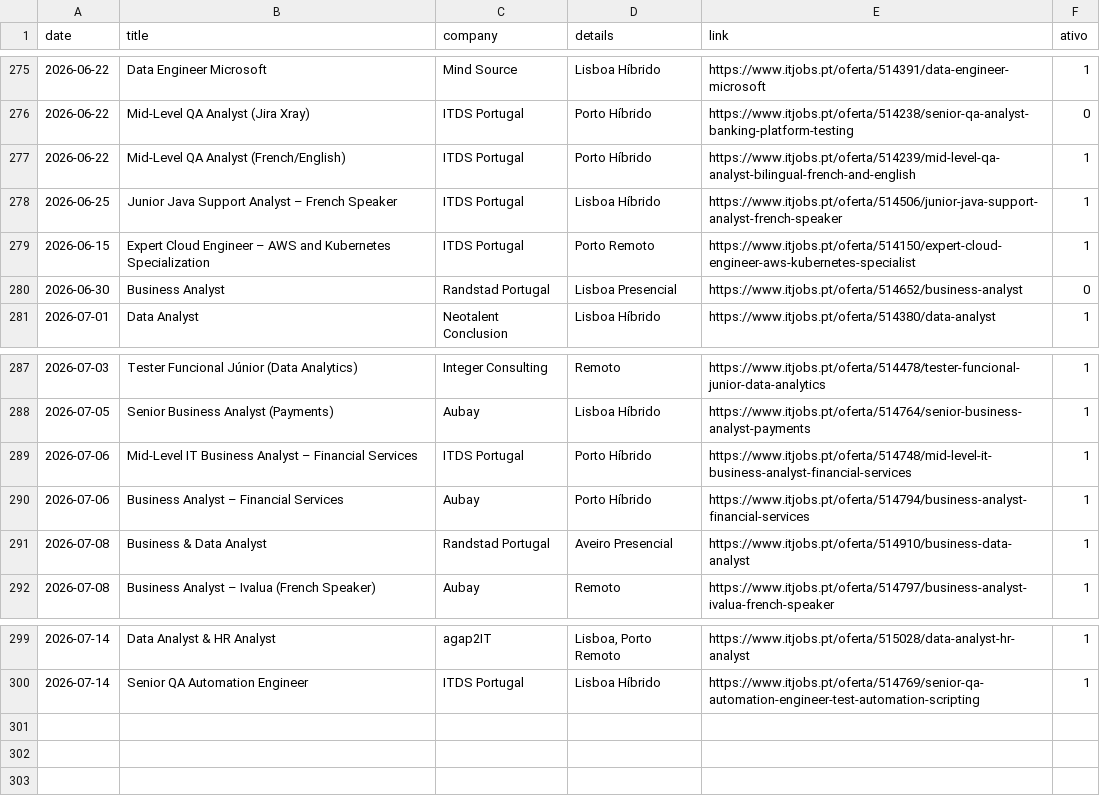
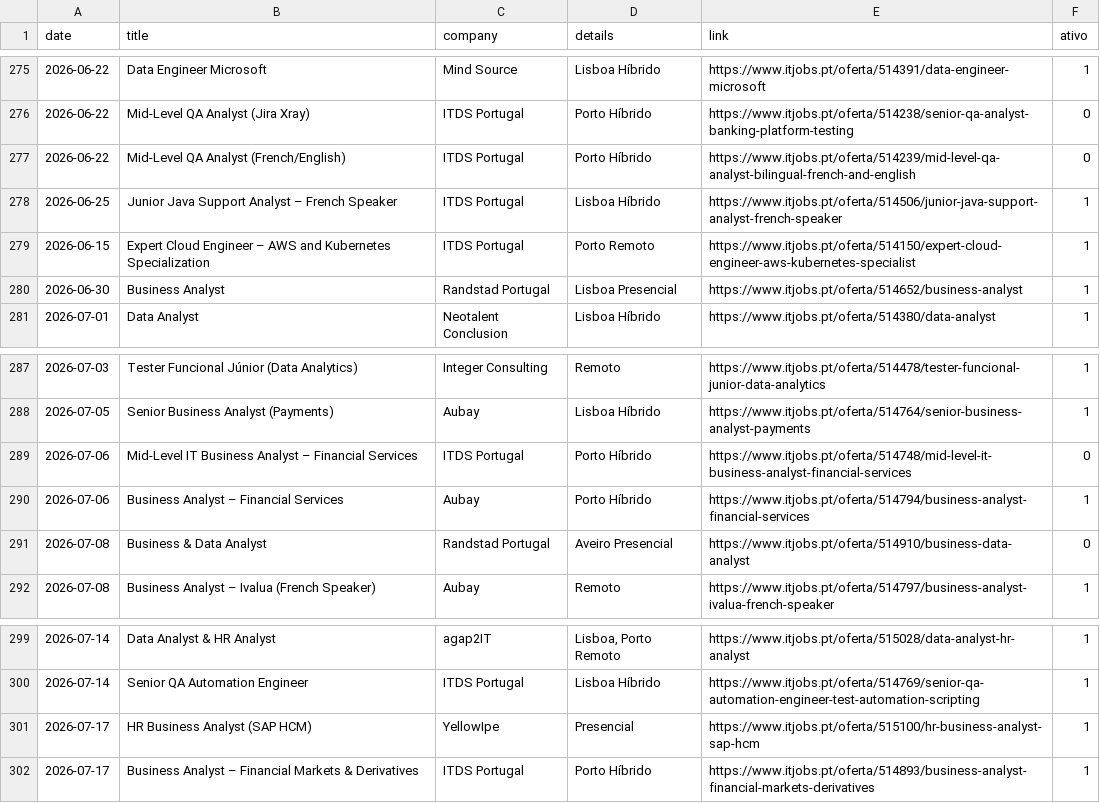
Before and after one commit to E-man85/itjobs-data-automation, a CSV file: itjobs_data_analyst.csv, drawn as a sheet; only a part is shown, gaps mark what is left out.

```diff
--- a/itjobs_data_analyst.csv
+++ b/itjobs_data_analyst.csv
@@ -276,6 +276,6 @@
 2026-06-22,Mid-Level QA Analyst (Jira Xray),ITDS Portugal,Porto Híbrido,https://www.itjobs.pt/oferta/514238/senior-qa-analyst-banking-platform-testing,0
-2026-06-22,Mid-Level QA Analyst (French/English),ITDS Portugal,Porto Híbrido,https://www.itjobs.pt/oferta/514239/mid-level-qa-analyst-bilingual-french-and-english,1
+2026-06-22,Mid-Level QA Analyst (French/English),ITDS Portugal,Porto Híbrido,https://www.itjobs.pt/oferta/514239/mid-level-qa-analyst-bilingual-french-and-english,0
 2026-06-25,Junior Java Support Analyst – French Speaker,ITDS Portugal,Lisboa Híbrido,https://www.itjobs.pt/oferta/514506/junior-java-support-analyst-french-speaker,1
 2026-06-15,Expert Cloud Engineer – AWS and Kubernetes Specialization,ITDS Portugal,Porto Remoto,https://www.itjobs.pt/oferta/514150/expert-cloud-engineer-aws-kubernetes-specialist,1
-2026-06-30,Business Analyst,Randstad Portugal,Lisboa Presencial,https://www.itjobs.pt/oferta/514652/business-analyst,0
+2026-06-30,Business Analyst,Randstad Portugal,Lisboa Presencial,https://www.itjobs.pt/oferta/514652/business-analyst,1
 2026-07-01,Data Analyst,Neotalent Conclusion,Lisboa Híbrido,https://www.itjobs.pt/oferta/514380/data-analyst,1
@@ -288,5 +288,5 @@
 2026-07-05,Senior Business Analyst (Payments),Aubay,Lisboa Híbrido,https://www.itjobs.pt/oferta/514764/senior-business-analyst-payments,1
-2026-07-06,Mid-Level IT Business Analyst – Financial Services,ITDS Portugal,Porto Híbrido,https://www.itjobs.pt/oferta/514748/mid-level-it-business-analyst-financial-services,1
+2026-07-06,Mid-Level IT Business Analyst – Financial Services,ITDS Portugal,Porto Híbrido,https://www.itjobs.pt/oferta/514748/mid-level-it-business-analyst-financial-services,0
 2026-07-06,Business Analyst – Financial Services,Aubay,Porto Híbrido,https://www.itjobs.pt/oferta/514794/business-analyst-financial-services,1
-2026-07-08,Business & Data Analyst,Randstad Portugal,Aveiro Presencial,https://www.itjobs.pt/oferta/514910/business-data-analyst,1
+2026-07-08,Business & Data Analyst,Randstad Portugal,Aveiro Presencial,https://www.itjobs.pt/oferta/514910/business-data-analyst,0
 2026-07-08,Business Analyst – Ivalua (French Speaker),Aubay,Remoto,https://www.itjobs.pt/oferta/514797/business-analyst-ivalua-french-speaker,1
@@ -300 +300,3 @@
 2026-07-14,Senior QA Automation Engineer,ITDS Portugal,Lisboa Híbrido,https://www.itjobs.pt/oferta/514769/senior-qa-automation-engineer-test-automation-scripting,1
+2026-07-17,HR Business Analyst (SAP HCM),YellowIpe,Presencial,https://www.itjobs.pt/oferta/515100/hr-business-analyst-sap-hcm,1
+2026-07-17,Business Analyst – Financial Markets & Derivatives,ITDS Portugal,Porto Híbrido,https://www.itjobs.pt/oferta/514893/business-analyst-financial-markets-derivatives,1
```
